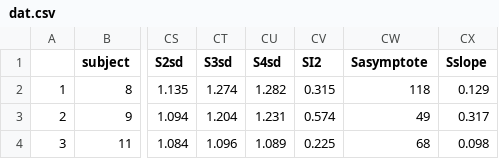
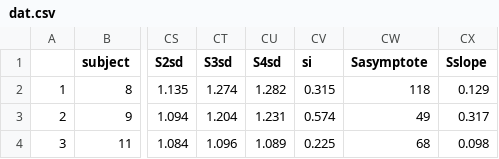
Before and after one commit to pipomas/PhD_data, a CSV file: data/processed/dat.csv, drawn as a sheet; only a part is shown, gaps mark what is left out; the diff names each change by its address in the sheet, - before the commit and + after, or states it on an @@ line.

```diff
--- a/data/processed/dat.csv
+++ b/data/processed/dat.csv
-CV1: SI2
+CV1: si
```
Also changed, not shown: 1 other file.
